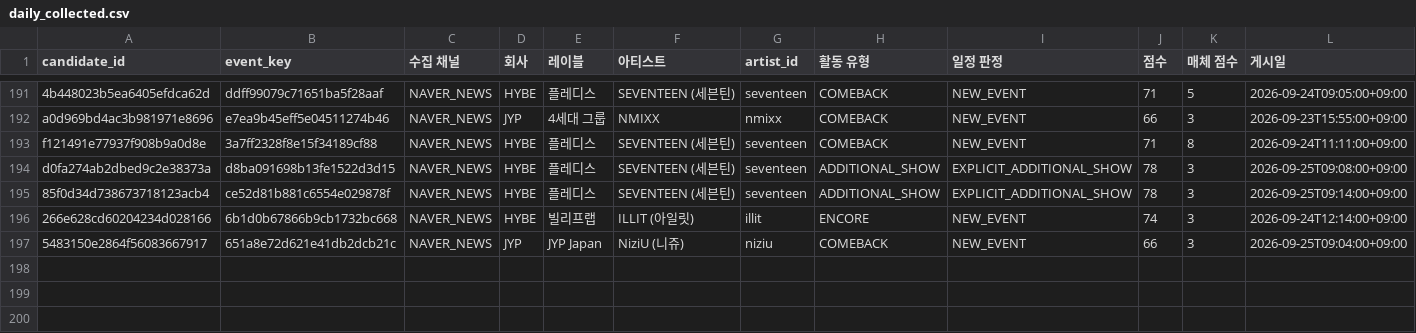
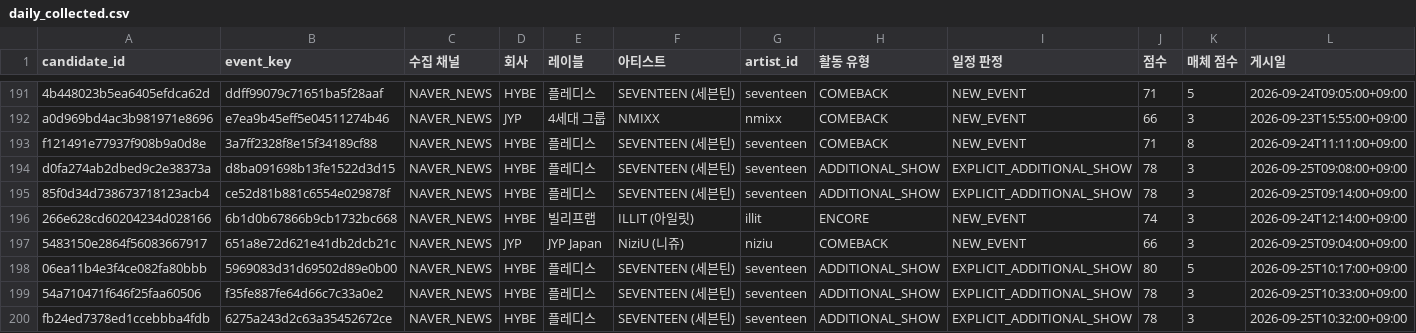
Before and after one commit to Jayjayredick/kpop-activity-calendar, a CSV file: data/daily_collected.csv, drawn as a sheet; only a part is shown, gaps mark what is left out; rows hold the shown columns only; the diff names each change by its address in the sheet, - before the commit and + after, or states it on an @@ line.

```diff
--- a/data/daily_collected.csv
+++ b/data/daily_collected.csv
+row 198: 06ea11b4e3f4ce082fa80bbb | 5969083d31d69502d89e0b00 | NAVER_NEWS | HYBE | 플레디스 | SEVENTEEN (세븐틴) | seventeen | ADDITIONAL_SHOW | EXPLICIT_ADDITIONAL_SHOW | 80 | 5 | 2026-09-25T10:17:00+09:00
+row 199: 54a710471f646f25faa60506 | f35fe887fe64d66c7c33a0e2 | NAVER_NEWS | HYBE | 플레디스 | SEVENTEEN (세븐틴) | seventeen | ADDITIONAL_SHOW | EXPLICIT_ADDITIONAL_SHOW | 78 | 3 | 2026-09-25T10:33:00+09:00
+row 200: fb24ed7378ed1ccebbba4fdb | 6275a243d2c63a35452672ce | NAVER_NEWS | HYBE | 플레디스 | SEVENTEEN (세븐틴) | seventeen | ADDITIONAL_SHOW | EXPLICIT_ADDITIONAL_SHOW | 78 | 3 | 2026-09-25T10:32:00+09:00
```
Also changed, not shown: data/review_queue.csv, 2 other files.
